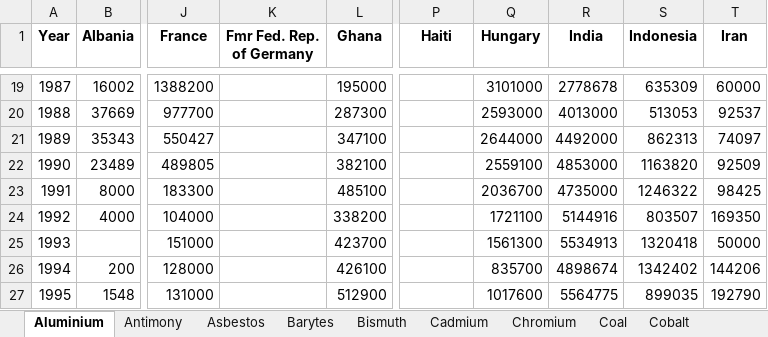
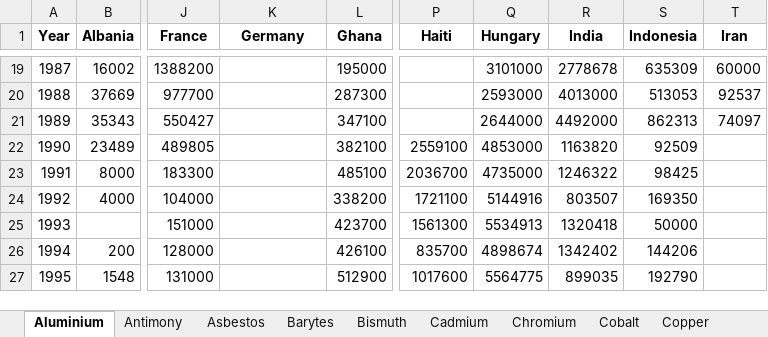
Before and after one commit to akoyamp/geopolrisk-py, an Excel workbook: lib/Production.xlsx, sheet Aluminium, drawn as a sheet; only a part is shown, gaps mark what is left out; values as stored, in another font and other column widths than the file's, no borders; the diff covers the shown part only; the diff names each change by its address in the sheet, - before the commit and + after, or states it on an @@ line.

```diff
--- a/lib/Production.xlsx (sheet Aluminium)
+++ b/lib/Production.xlsx (sheet Aluminium)
-K1: Fmr Fed. Rep. of Germany
+K1: Germany
-P22 (Haiti): (empty)
+P22 (Haiti): 2559100
-Q22 (Hungary): 2559100
+Q22 (Hungary): 4853000
-R22 (India): 4853000
+R22 (India): 1163820
-S22 (Indonesia): 1163820
+S22 (Indonesia): 92509
-T22 (Iran): 92509
+T22 (Iran): (empty)
-P23 (Haiti): (empty)
+P23 (Haiti): 2036700
-Q23 (Hungary): 2036700
+Q23 (Hungary): 4735000
-R23 (India): 4735000
+R23 (India): 1246322
-S23 (Indonesia): 1246322
+S23 (Indonesia): 98425
-T23 (Iran): 98425
+T23 (Iran): (empty)
-P24 (Haiti): (empty)
+P24 (Haiti): 1721100
-Q24 (Hungary): 1721100
+Q24 (Hungary): 5144916
-R24 (India): 5144916
+R24 (India): 803507
-S24 (Indonesia): 803507
+S24 (Indonesia): 169350
-T24 (Iran): 169350
+T24 (Iran): (empty)
-P25 (Haiti): (empty)
+P25 (Haiti): 1561300
-Q25 (Hungary): 1561300
+Q25 (Hungary): 5534913
-R25 (India): 5534913
+R25 (India): 1320418
-S25 (Indonesia): 1320418
+S25 (Indonesia): 50000
-T25 (Iran): 50000
+T25 (Iran): (empty)
-P26 (Haiti): (empty)
+P26 (Haiti): 835700
-Q26 (Hungary): 835700
+Q26 (Hungary): 4898674
-R26 (India): 4898674
+R26 (India): 1342402
-S26 (Indonesia): 1342402
+S26 (Indonesia): 144206
-T26 (Iran): 144206
+T26 (Iran): (empty)
-P27 (Haiti): (empty)
+P27 (Haiti): 1017600
-Q27 (Hungary): 1017600
+Q27 (Hungary): 5564775
-R27 (India): 5564775
+R27 (India): 899035
-S27 (Indonesia): 899035
+S27 (Indonesia): 192790
-T27 (Iran): 192790
+T27 (Iran): (empty)
```
Also changed, not shown: 1 added row, 1 removed row and 140 edited cells elsewhere in this sheet, sheet Petroleum, sheet Natural gas, sheet Coal, sheet Lead, sheet Antimony, other sheet tabs, 3 other files.
